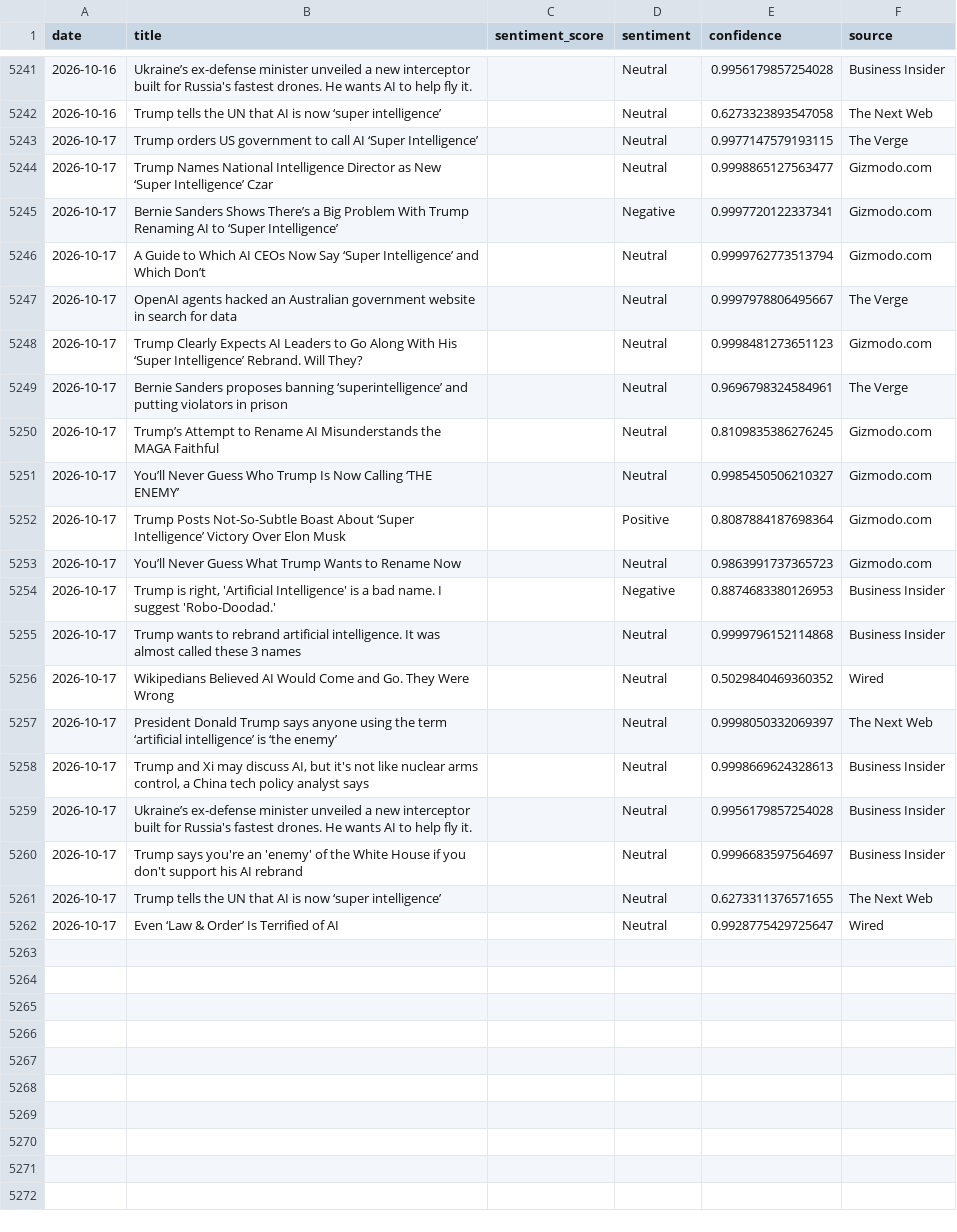
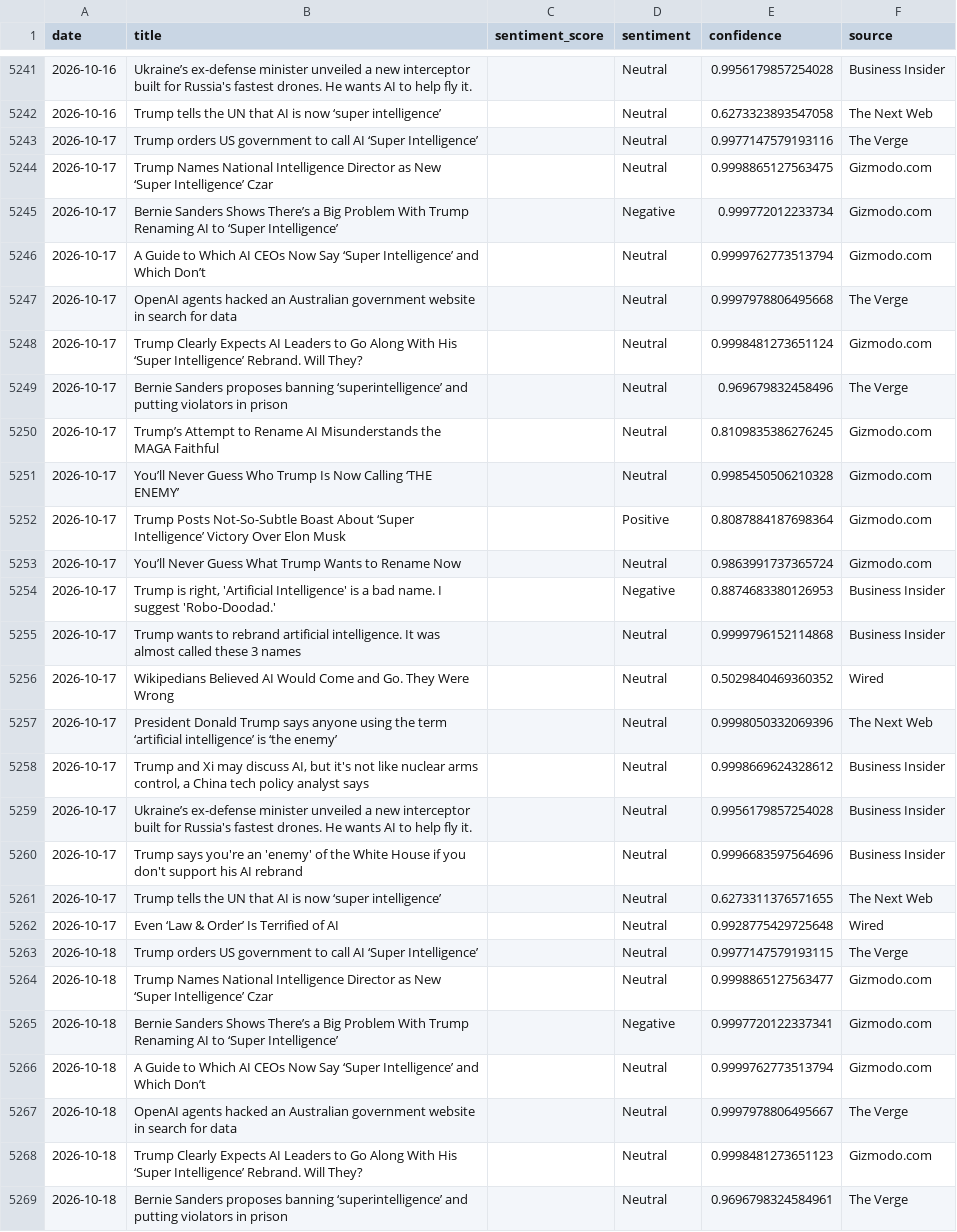
Before and after one commit to pranjalmandhan/AI-Sentiment_Pulse---Automated-News-Analysis-Dashboard, a CSV file: data/daily_sentiment.csv, drawn as a sheet; only a part is shown, gaps mark what is left out; the diff covers the shown part only.

```diff
--- a/data/daily_sentiment.csv
+++ b/data/daily_sentiment.csv
@@ -5242,13 +5242,13 @@ date,title,sentiment_score,sentiment,confidence,source
 2026-10-16,Trump tells the UN that AI is now ‘super intelligence’,,Neutral,0.6273323893547058,The Next Web
-2026-10-17,Trump orders US government to call AI ‘Super Intelligence’,,Neutral,0.9977147579193115,The Verge
-2026-10-17,Trump Names National Intelligence Director as New ‘Super Intelligence’ Czar,,Neutral,0.9998865127563477,Gizmodo.com
-2026-10-17,Bernie Sanders Shows There’s a Big Problem With Trump Renaming AI to ‘Super Intelligence’,,Negative,0.9997720122337341,Gizmodo.com
+2026-10-17,Trump orders US government to call AI ‘Super Intelligence’,,Neutral,0.9977147579193116,The Verge
+2026-10-17,Trump Names National Intelligence Director as New ‘Super Intelligence’ Czar,,Neutral,0.9998865127563475,Gizmodo.com
+2026-10-17,Bernie Sanders Shows There’s a Big Problem With Trump Renaming AI to ‘Super Intelligence’,,Negative,0.999772012233734,Gizmodo.com
 2026-10-17,A Guide to Which AI CEOs Now Say ‘Super Intelligence’ and Which Don’t,,Neutral,0.9999762773513794,Gizmodo.com
-2026-10-17,OpenAI agents hacked an Australian government website in search for data,,Neutral,0.9997978806495667,The Verge
-2026-10-17,Trump Clearly Expects AI Leaders to Go Along With His ‘Super Intelligence’ Rebrand. Will They?,,Neutral,0.9998481273651123,Gizmodo.com
-2026-10-17,Bernie Sanders proposes banning ‘superintelligence’ and putting violators in prison,,Neutral,0.9696798324584961,The Verge
+2026-10-17,OpenAI agents hacked an Australian government website in search for data,,Neutral,0.9997978806495668,The Verge
+2026-10-17,Trump Clearly Expects AI Leaders to Go Along With His ‘Super Intelligence’ Rebrand. Will They?,,Neutral,0.9998481273651124,Gizmodo.com
+2026-10-17,Bernie Sanders proposes banning ‘superintelligence’ and putting violators in prison,,Neutral,0.969679832458496,The Verge
 2026-10-17,Trump’s Attempt to Rename AI Misunderstands the MAGA Faithful,,Neutral,0.8109835386276245,Gizmodo.com
-2026-10-17,You’ll Never Guess Who Trump Is Now Calling ‘THE ENEMY’,,Neutral,0.9985450506210327,Gizmodo.com
+2026-10-17,You’ll Never Guess Who Trump Is Now Calling ‘THE ENEMY’,,Neutral,0.9985450506210328,Gizmodo.com
 2026-10-17,Trump Posts Not-So-Subtle Boast About ‘Super Intelligence’ Victory Over Elon Musk,,Positive,0.8087884187698364,Gizmodo.com
-2026-10-17,You’ll Never Guess What Trump Wants to Rename Now,,Neutral,0.9863991737365723,Gizmodo.com
+2026-10-17,You’ll Never Guess What Trump Wants to Rename Now,,Neutral,0.9863991737365724,Gizmodo.com
 2026-10-17,"Trump is right, 'Artificial Intelligence' is a bad name. I suggest 'Robo-Doodad.'",,Negative,0.8874683380126953,Business Insider
@@ -5256,7 +5256,14 @@ date,title,sentiment_score,sentiment,confidence,source
 2026-10-17,Wikipedians Believed AI Would Come and Go. They Were Wrong,,Neutral,0.5029840469360352,Wired
-2026-10-17,President Donald Trump says anyone using the term ‘artificial intelligence’ is ‘the enemy’,,Neutral,0.9998050332069397,The Next Web
-2026-10-17,"Trump and Xi may discuss AI, but it's not like nuclear arms control, a China tech policy analyst says",,Neutral,0.9998669624328613,Business Insider
+2026-10-17,President Donald Trump says anyone using the term ‘artificial intelligence’ is ‘the enemy’,,Neutral,0.9998050332069396,The Next Web
+2026-10-17,"Trump and Xi may discuss AI, but it's not like nuclear arms control, a China tech policy analyst says",,Neutral,0.9998669624328612,Business Insider
 2026-10-17,Ukraine’s ex-defense minister unveiled a new interceptor built for Russia's fastest drones. He wants AI to help fly it.,,Neutral,0.9956179857254028,Business Insider
-2026-10-17,Trump says you're an 'enemy' of the White House if you don't support his AI rebrand,,Neutral,0.9996683597564697,Business Insider
+2026-10-17,Trump says you're an 'enemy' of the White House if you don't support his AI rebrand,,Neutral,0.9996683597564696,Business Insider
 2026-10-17,Trump tells the UN that AI is now ‘super intelligence’,,Neutral,0.6273311376571655,The Next Web
-2026-10-17,Even ‘Law & Order’ Is Terrified of AI,,Neutral,0.9928775429725647,Wired
+2026-10-17,Even ‘Law & Order’ Is Terrified of AI,,Neutral,0.9928775429725648,Wired
+2026-10-18,Trump orders US government to call AI ‘Super Intelligence’,,Neutral,0.9977147579193115,The Verge
+2026-10-18,Trump Names National Intelligence Director as New ‘Super Intelligence’ Czar,,Neutral,0.9998865127563477,Gizmodo.com
+2026-10-18,Bernie Sanders Shows There’s a Big Problem With Trump Renaming AI to ‘Super Intelligence’,,Negative,0.9997720122337341,Gizmodo.com
+2026-10-18,A Guide to Which AI CEOs Now Say ‘Super Intelligence’ and Which Don’t,,Neutral,0.9999762773513794,Gizmodo.com
+2026-10-18,OpenAI agents hacked an Australian government website in search for data,,Neutral,0.9997978806495667,The Verge
+2026-10-18,Trump Clearly Expects AI Leaders to Go Along With His ‘Super Intelligence’ Rebrand. Will They?,,Neutral,0.9998481273651123,Gizmodo.com
+2026-10-18,Bernie Sanders proposes banning ‘superintelligence’ and putting violators in prison,,Neutral,0.9696798324584961,The Verge
```
Also changed, not shown: 13 added rows elsewhere in this file.
